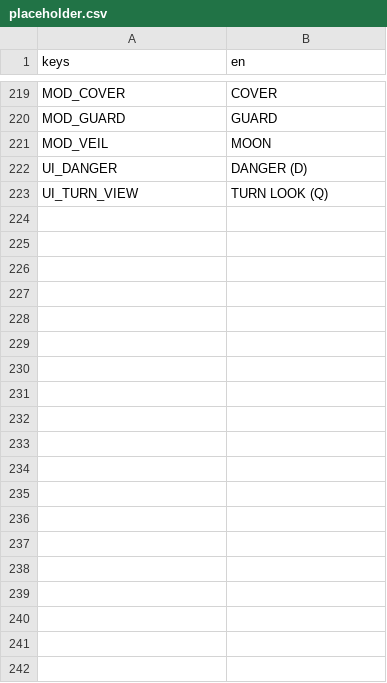
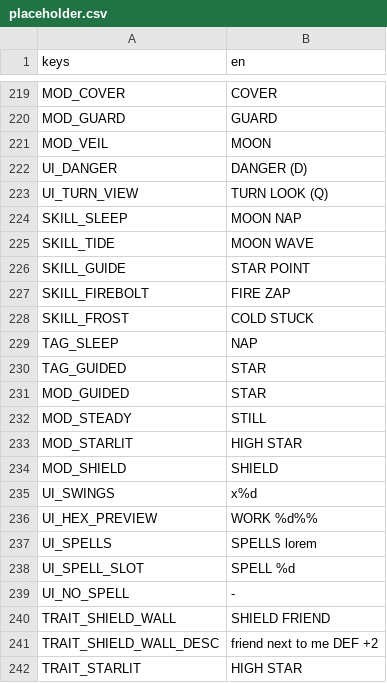
Before and after one commit to BrandonSigil/lodestone, a CSV file: game/text/placeholder.csv, drawn as a sheet; only a part is shown, gaps mark what is left out; the diff covers the shown part only; the diff names each change by its address in the sheet, - before the commit and + after, or states it on an @@ line.

```diff
--- a/game/text/placeholder.csv
+++ b/game/text/placeholder.csv
+row 224: SKILL_SLEEP | MOON NAP
+row 225: SKILL_TIDE | MOON WAVE
+row 226: SKILL_GUIDE | STAR POINT
+row 227: SKILL_FIREBOLT | FIRE ZAP
+row 228: SKILL_FROST | COLD STUCK
+row 229: TAG_SLEEP | NAP
+row 230: TAG_GUIDED | STAR
+row 231: MOD_GUIDED | STAR
+row 232: MOD_STEADY | STILL
+row 233: MOD_STARLIT | HIGH STAR
+row 234: MOD_SHIELD | SHIELD
+row 235: UI_SWINGS | x%d
+row 236: UI_HEX_PREVIEW | WORK %d%%
+row 237: UI_SPELLS | SPELLS lorem
+row 238: UI_SPELL_SLOT | SPELL %d
+row 239: UI_NO_SPELL | -
+row 240: TRAIT_SHIELD_WALL | SHIELD FRIEND
+row 241: TRAIT_SHIELD_WALL_DESC | friend next to me DEF +2
+row 242: TRAIT_STARLIT | HIGH STAR
```
Also changed, not shown: 15 added rows elsewhere in this file, game/data/abilities.csv, 30 other files.
